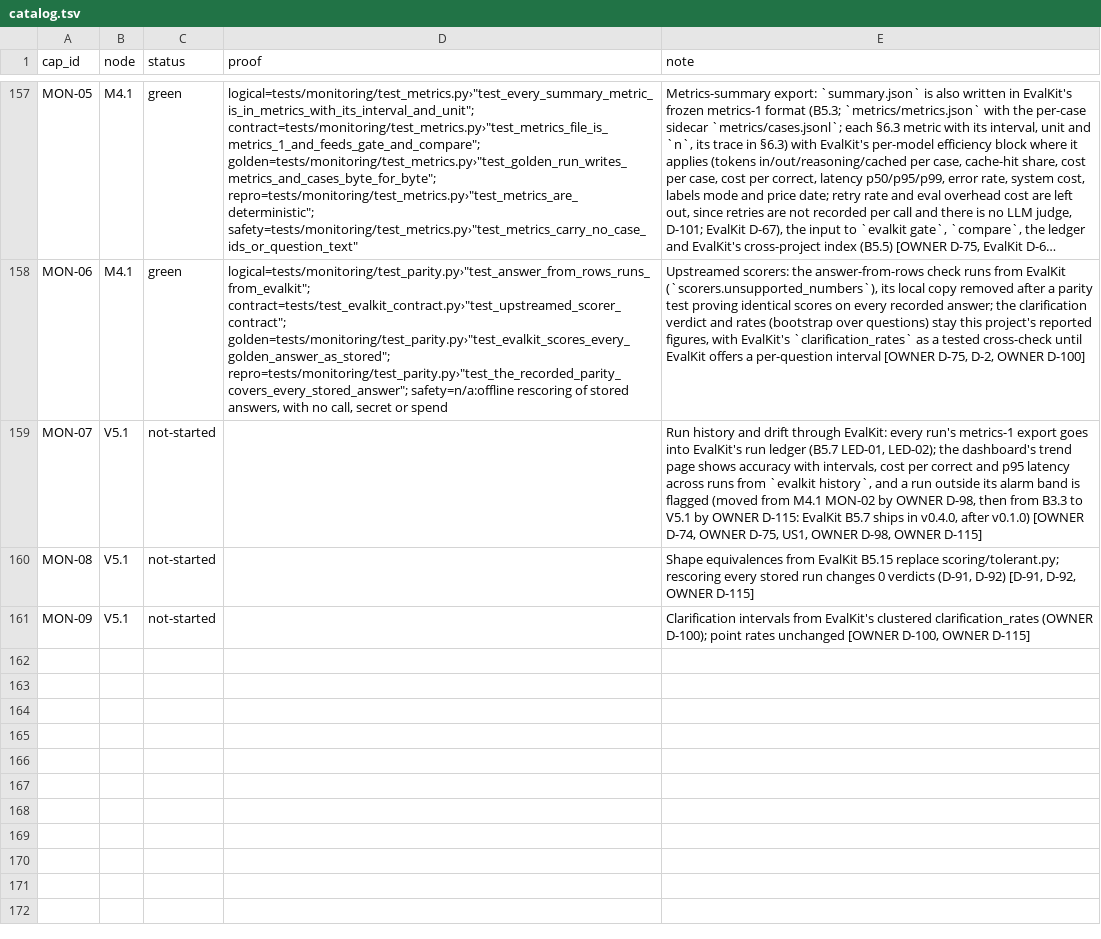
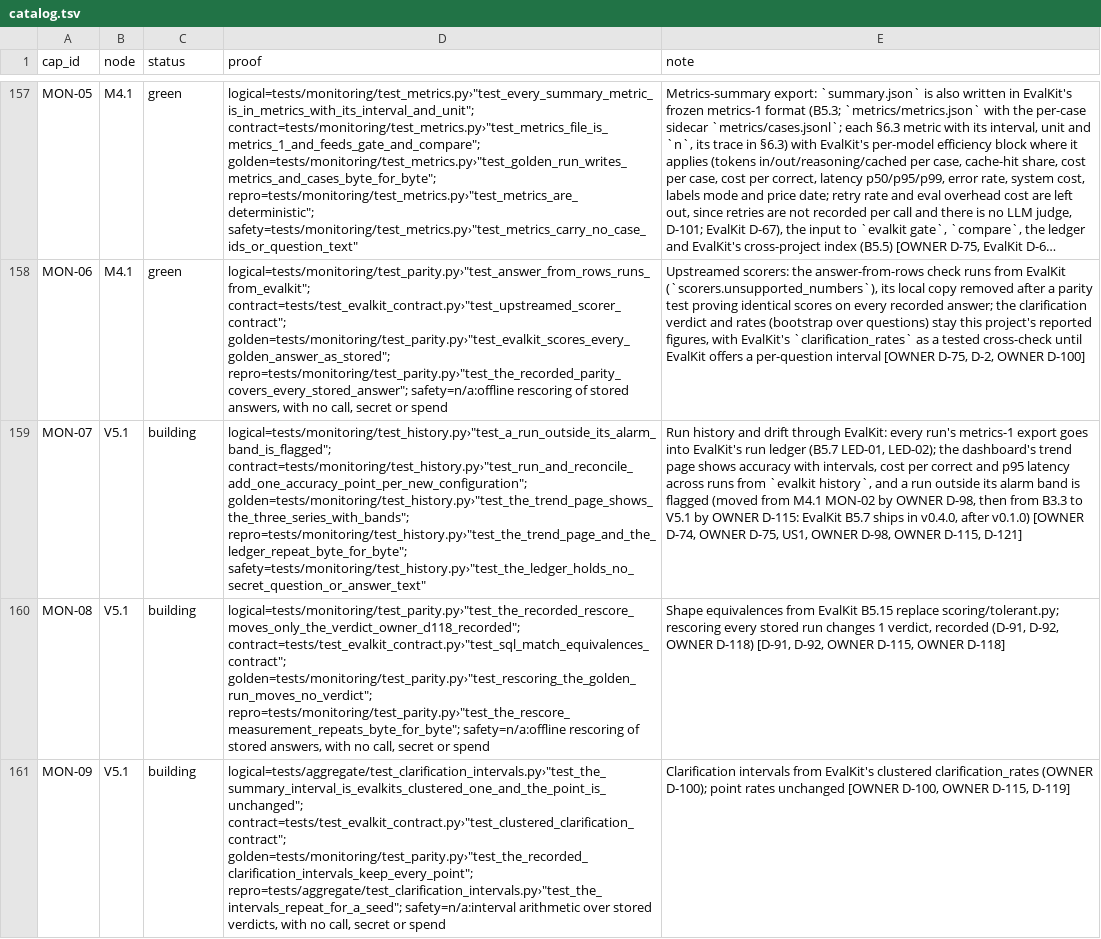
Before and after one commit to biplob819/agentic-analytics, a TSV file: docs/graph/catalog.tsv, drawn as a sheet; only a part is shown, gaps mark what is left out; long unchanged cells end in …; the diff names each change by its address in the sheet, - before the commit and + after, or states it on an @@ line.

```diff
--- a/docs/graph/catalog.tsv
+++ b/docs/graph/catalog.tsv
-C159:C161 (status): not-started
+C159:C161 (status): building
-D159 (proof): (empty)
+D159 (proof): logical=tests/monitoring/test_history.py›"test_a_run_outside_its_alarm_band_is_flagged"; contract=tests/monitoring/test_history.py›"test_run_and_reconcile_add_one_accuracy_point_per_new_configuration"; golden=tests/monitoring/test_history.py›"test_the_trend_page_shows_the_three_series_with_bands"; repro=tests/monitoring/test_history.py›"test_the_trend_page_and_the_ledger_repeat_byte_for_byte"; safety=tests/monitoring/test_history.py›"test_the_ledger_holds_no_secret_question_or_answer_text"
-E159 (note): …D-98, OWNER D-115]
+E159 (note): …D-98, OWNER D-115, D-121]
-D160 (proof): (empty)
+D160 (proof): logical=tests/monitoring/test_parity.py›"test_the_recorded_rescore_moves_only_the_verdict_owner_d118_recorded"; contract=tests/test_evalkit_contract.py›"test_sql_match_equivalences_contract"; golden=tests/monitoring/test_parity.py›"test_rescoring_the_golden_run_moves_no_verdict"; repro=tests/monitoring/test_parity.py›"test_the_rescore_measurement_repeats_byte_for_byte"; safety=n/a:offline rescoring of stored answers, with no call, secret or spend
-E160 (note): …run changes 0 verdicts (D-91, D-92) [D-91, D-92, OWNER D-115]
+E160 (note): …run changes 1 verdict, recorded (D-91, D-92, OWNER D-118) [D-91, D-92, OWNER D-115, OWNER D-118]
-D161 (proof): (empty)
+D161 (proof): logical=tests/aggregate/test_clarification_intervals.py›"test_the_summary_interval_is_evalkits_clustered_one_and_the_point_is_unchanged"; contract=tests/test_evalkit_contract.py›"test_clustered_clarification_contract"; golden=tests/monitoring/test_parity.py›"test_the_recorded_clarification_intervals_keep_every_point"; repro=tests/aggregate/test_clarification_intervals.py›"test_the_intervals_repeat_for_a_seed"; safety=n/a:interval arithmetic over stored verdicts, with no call, secret or spend
-E161 (note): …D-100, OWNER D-115]
+E161 (note): …D-100, OWNER D-115, D-119]
```
Also changed, not shown: 51 other files.
